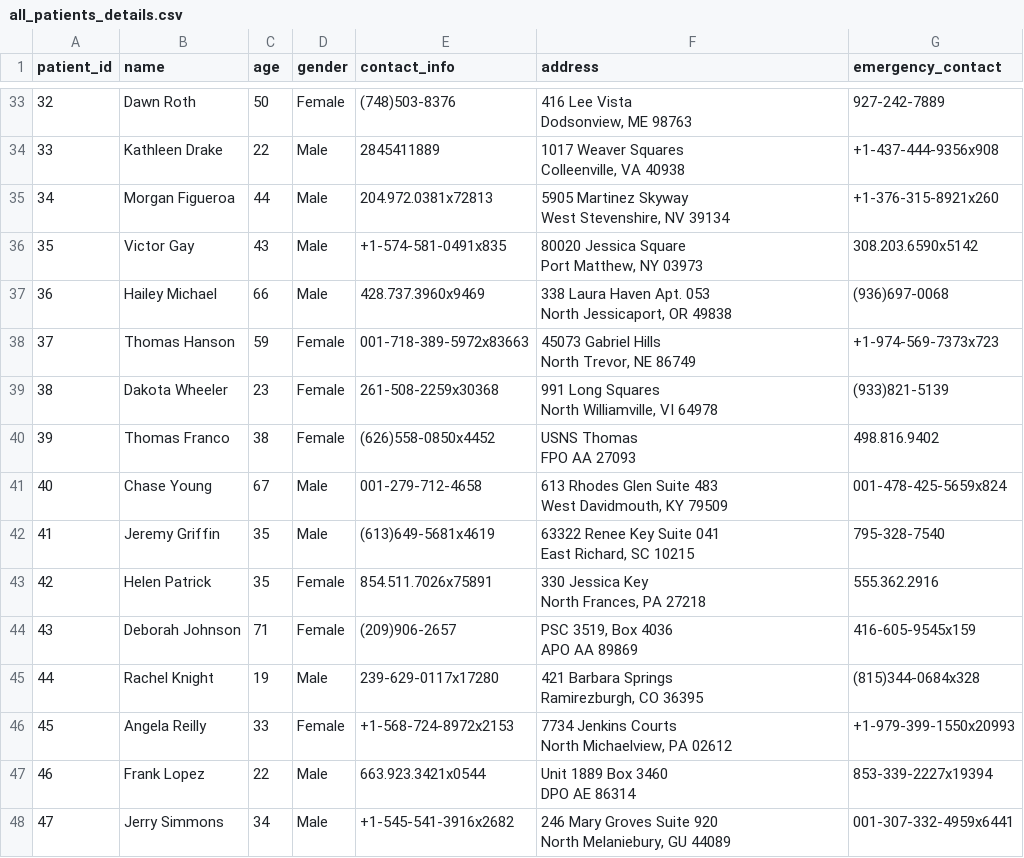
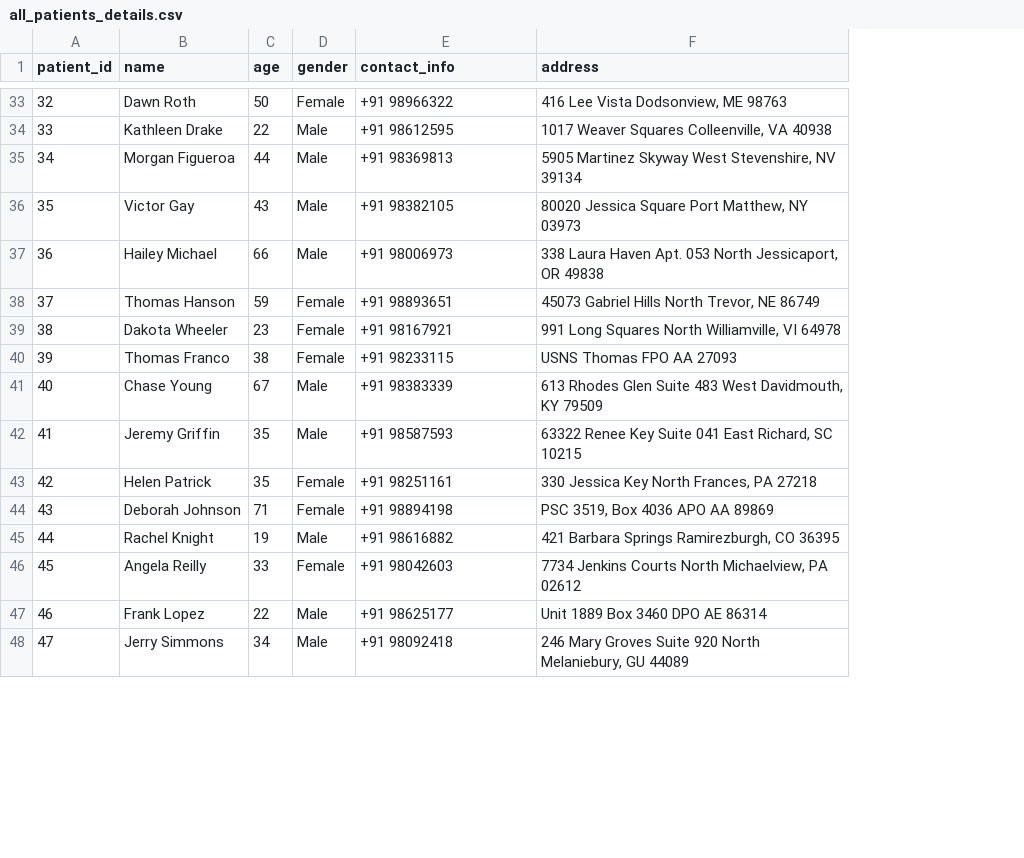
Before and after one commit to Sai-Deepan/DiagnoGraph, a CSV file: all_patients_details.csv, drawn as a sheet; only a part is shown, gaps mark what is left out; ↵ is a line break in a cell; the diff covers the shown part only; the diff names each change by its address in the sheet, - before the commit and + after, or states it on an @@ line.

```diff
--- a/all_patients_details.csv
+++ b/all_patients_details.csv
-column G (emergency_contact), rows 33-48: 927-242-7889 | +1-437-444-9356x908 | +1-376-315-8921x260 | 308.203.6590x5142 | (936)697-0068 | +1-974-569-7373x723 | (933)821-5139 | 498.816.9402 | 001-478-425-5659x824 | 795-328-7540 | 555.362.2916 | 416-605-9545x159 | (815)344-0684x328 | +1-979-399-1550x20993 | 853-339-2227x19394 | 001-307-332-4959x6441
-E33 (contact_info): (748)503-8376
+E33 (contact_info): +91 98966322
-F33 (address): 416 Lee Vista ↵ Dodsonview, ME 98763
+F33 (address): 416 Lee Vista Dodsonview, ME 98763
-E34 (contact_info): 2845411889
+E34 (contact_info): +91 98612595
-F34 (address): 1017 Weaver Squares ↵ Colleenville, VA 40938
+F34 (address): 1017 Weaver Squares Colleenville, VA 40938
-E35 (contact_info): 204.972.0381x72813
+E35 (contact_info): +91 98369813
-F35 (address): …NV 39134
+F35 (address): …NV 39134
-E36 (contact_info): +1-574-581-0491x835
+E36 (contact_info): +91 98382105
-F36 (address): 80020 Jessica Square ↵ Port Matthew, NY 03973
+F36 (address): 80020 Jessica Square Port Matthew, NY 03973
-E37 (contact_info): 428.737.3960x9469
+E37 (contact_info): +91 98006973
-F37 (address): …OR 49838
+F37 (address): …OR 49838
-E38 (contact_info): 001-718-389-5972x83663
+E38 (contact_info): +91 98893651
-F38 (address): 45073 Gabriel Hills ↵ North Trevor, NE 86749
+F38 (address): 45073 Gabriel Hills North Trevor, NE 86749
-E39 (contact_info): 261-508-2259x30368
+E39 (contact_info): +91 98167921
-F39 (address): 991 Long Squares ↵ North Williamville, VI 64978
+F39 (address): 991 Long Squares North Williamville, VI 64978
-E40 (contact_info): (626)558-0850x4452
+E40 (contact_info): +91 98233115
-F40 (address): USNS Thomas ↵ FPO AA 27093
+F40 (address): USNS Thomas FPO AA 27093
-E41 (contact_info): 001-279-712-4658
+E41 (contact_info): +91 98383339
-F41 (address): …KY 79509
+F41 (address): …KY 79509
-E42 (contact_info): (613)649-5681x4619
+E42 (contact_info): +91 98587593
-F42 (address): …SC 10215
+F42 (address): …SC 10215
-E43 (contact_info): 854.511.7026x75891
+E43 (contact_info): +91 98251161
-F43 (address): 330 Jessica Key ↵ North Frances, PA 27218
+F43 (address): 330 Jessica Key North Frances, PA 27218
-E44 (contact_info): (209)906-2657
+E44 (contact_info): +91 98894198
-F44 (address): PSC 3519, Box 4036 ↵ APO AA 89869
+F44 (address): PSC 3519, Box 4036 APO AA 89869
-E45 (contact_info): 239-629-0117x17280
+E45 (contact_info): +91 98616882
-F45 (address): 421 Barbara Springs ↵ Ramirezburgh, CO 36395
+F45 (address): 421 Barbara Springs Ramirezburgh, CO 36395
-E46 (contact_info): +1-568-724-8972x2153
+E46 (contact_info): +91 98042603
-F46 (address): …PA 02612
+F46 (address): …PA 02612
-E47 (contact_info): 663.923.3421x0544
+E47 (contact_info): +91 98625177
-F47 (address): Unit 1889 Box 3460 ↵ DPO AE 86314
+F47 (address): Unit 1889 Box 3460 DPO AE 86314
-E48 (contact_info): +1-545-541-3916x2682
+E48 (contact_info): +91 98092418
-F48 (address): …GU 44089
+F48 (address): …GU 44089
```
Also changed, not shown: 68 edited cells elsewhere in this file.
